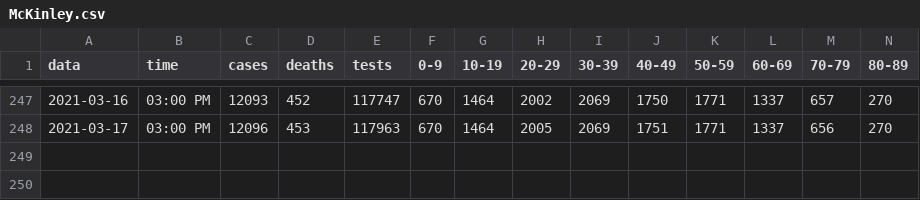
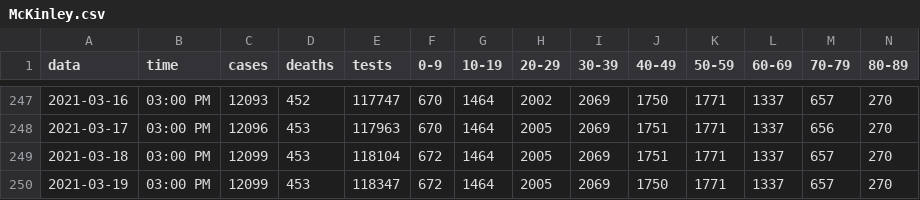
Before and after one commit to jonzingale/jonzingale.github.io, a CSV file: covid19/data/counties/McKinley.csv, drawn as a sheet; only a part is shown, gaps mark what is left out; rows hold the shown columns only; the diff names each change by its address in the sheet, - before the commit and + after, or states it on an @@ line.

```diff
--- a/covid19/data/counties/McKinley.csv
+++ b/covid19/data/counties/McKinley.csv
+row 249: 2021-03-18 | 03:00 PM | 12099 | 453 | 118104 | 672 | 1464 | 2005 | 2069 | 1751 | 1771 | 1337 | 657 | 270
+row 250: 2021-03-19 | 03:00 PM | 12099 | 453 | 118347 | 672 | 1464 | 2005 | 2069 | 1750 | 1771 | 1337 | 657 | 270
```
Also changed, not shown: covid19/data/counties/Bernalillo.csv, covid19/data/counties/Dona_Ana.csv, 34 other files.
